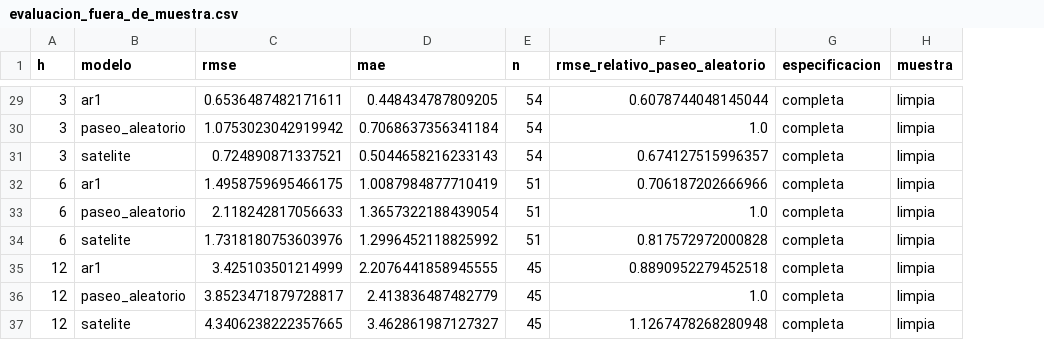
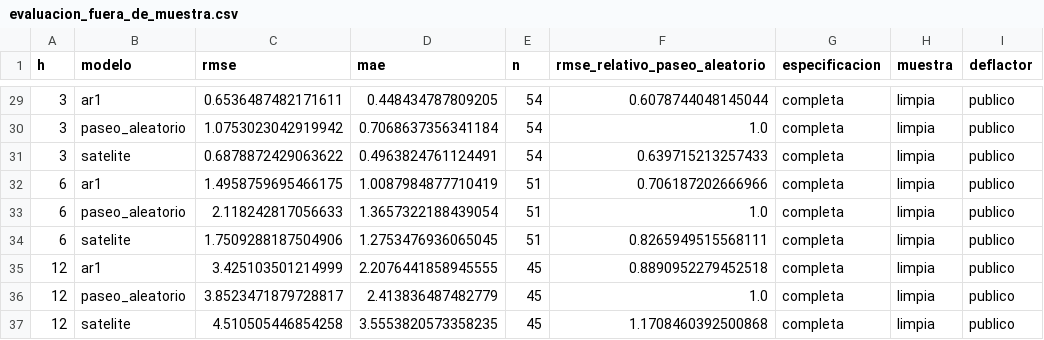
Before and after one commit to alvarez1lucas/mora_argentina, a CSV file: outputs/modelo/evaluacion_fuera_de_muestra.csv, drawn as a sheet; only a part is shown, gaps mark what is left out; the diff covers the shown part only; the diff names each change by its address in the sheet, - before the commit and + after, or states it on an @@ line.

```diff
--- a/outputs/modelo/evaluacion_fuera_de_muestra.csv
+++ b/outputs/modelo/evaluacion_fuera_de_muestra.csv
+column I (deflactor), rows 29-37: all publico
-C31 (rmse): 0.724890871337521
+C31 (rmse): 0.6878872429063622
-D31 (mae): 0.5044658216233143
+D31 (mae): 0.4963824761124491
-F31 (rmse_relativo_paseo_aleatorio): 0.674127515996357
+F31 (rmse_relativo_paseo_aleatorio): 0.639715213257433
-C34 (rmse): 1.7318180753603976
+C34 (rmse): 1.7509288187504906
-D34 (mae): 1.2996452118825992
+D34 (mae): 1.2753476936065045
-F34 (rmse_relativo_paseo_aleatorio): 0.817572972000828
+F34 (rmse_relativo_paseo_aleatorio): 0.8265949515568111
-C37 (rmse): 4.3406238222357665
+C37 (rmse): 4.510505446854258
-D37 (mae): 3.462861987127327
+D37 (mae): 3.5553820573358235
-F37 (rmse_relativo_paseo_aleatorio): 1.1267478268280948
+F37 (rmse_relativo_paseo_aleatorio): 1.1708460392500868
```
Also changed, not shown: 27 edited cells elsewhere in this file, data/processed/bcra_mensual.csv, outputs/cadena/etapa1_tasa.csv, 25 other files.
